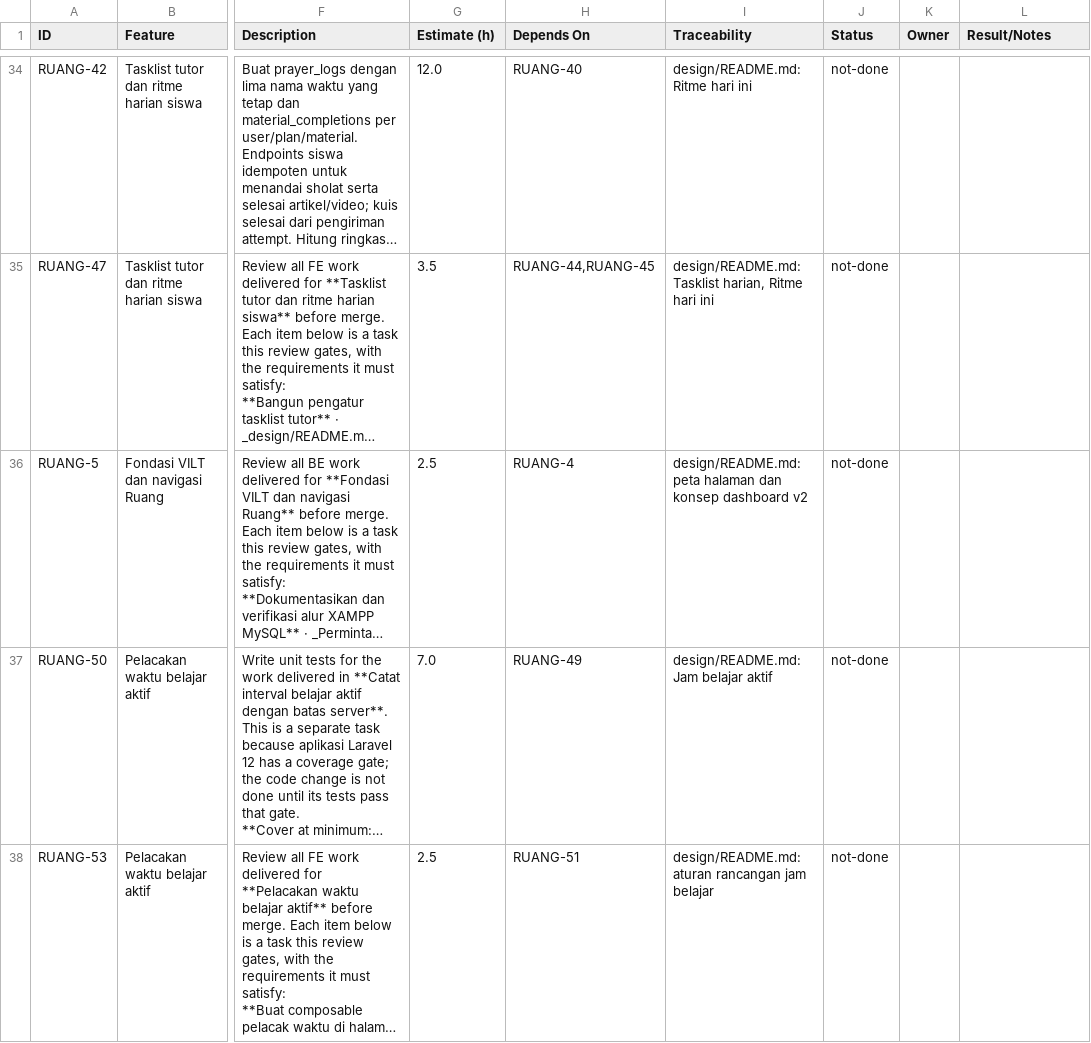
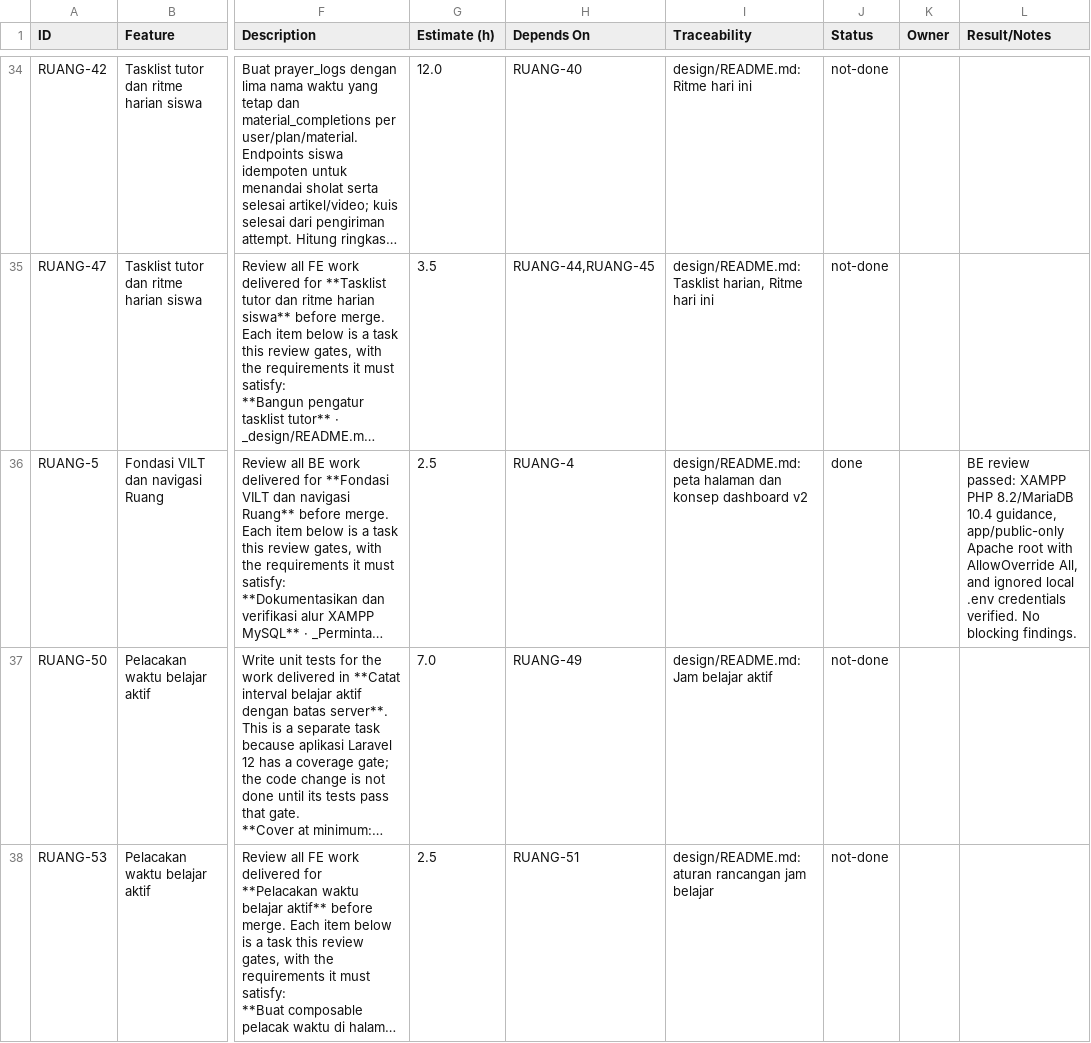
Before and after one commit to ChikoHakles/LMS, a CSV file: wbs/_ALL/tasks.csv, drawn as a sheet; only a part is shown, gaps mark what is left out; long unchanged cells end in …; the diff names each change by its address in the sheet, - before the commit and + after, or states it on an @@ line.

Commit message:
chore: record XAMPP setup review (RUANG-5)

```diff
--- a/wbs/_ALL/tasks.csv
+++ b/wbs/_ALL/tasks.csv
-J36 (Status): not-done
+J36 (Status): done
-L36 (Result/Notes): (empty)
+L36 (Result/Notes): BE review passed: XAMPP PHP 8.2/MariaDB 10.4 guidance, app/public-only Apache root with AllowOverride All, and ignored local .env credentials verified. No blocking findings.
```
